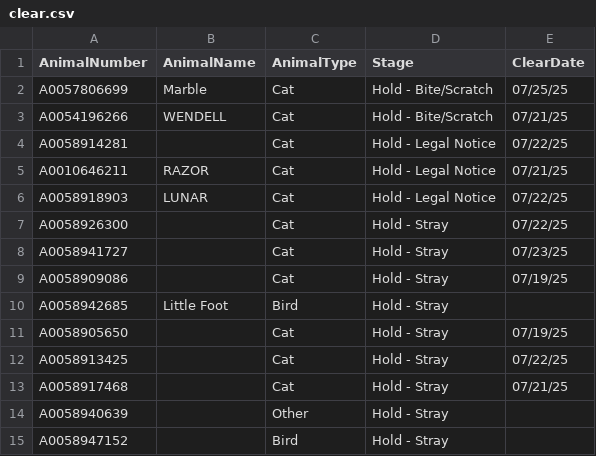
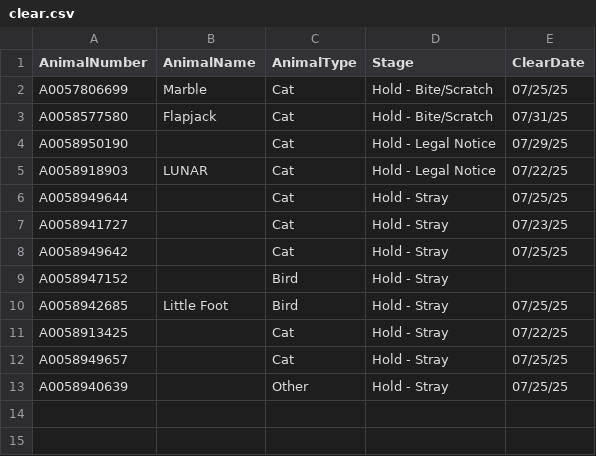
Before and after one commit to zsprowls/SPCAAutomation, a CSV file: SPCA_Rounds/clear.csv, drawn as a sheet.

```diff
--- a/SPCA_Rounds/clear.csv
+++ b/SPCA_Rounds/clear.csv
@@ -2,14 +2,12 @@ AnimalNumber,AnimalName,AnimalType,Stage,ClearDate
 A0057806699,Marble,Cat,Hold - Bite/Scratch,07/25/25
-A0054196266,WENDELL,Cat,Hold - Bite/Scratch,07/21/25
-A0058914281,,Cat,Hold - Legal Notice,07/22/25
-A0010646211,RAZOR,Cat,Hold - Legal Notice,07/21/25
+A0058577580,Flapjack,Cat,Hold - Bite/Scratch,07/31/25
+A0058950190,,Cat,Hold - Legal Notice,07/29/25
 A0058918903,LUNAR,Cat,Hold - Legal Notice,07/22/25
-A0058926300,,Cat,Hold - Stray,07/22/25
+A0058949644,,Cat,Hold - Stray,07/25/25
 A0058941727,,Cat,Hold - Stray,07/23/25
-A0058909086,,Cat,Hold - Stray,07/19/25
-A0058942685,Little Foot,Bird,Hold - Stray,
-A0058905650,,Cat,Hold - Stray,07/19/25
+A0058949642,,Cat,Hold - Stray,07/25/25
+A0058947152,,Bird,Hold - Stray,
+A0058942685,Little Foot,Bird,Hold - Stray,07/25/25
 A0058913425,,Cat,Hold - Stray,07/22/25
-A0058917468,,Cat,Hold - Stray,07/21/25
-A0058940639,,Other,Hold - Stray,
-A0058947152,,Bird,Hold - Stray,
+A0058949657,,Cat,Hold - Stray,07/25/25
+A0058940639,,Other,Hold - Stray,07/25/25
```
Also changed, not shown: __Load Files Go Here__/AnimalInventory.csv, __Load Files Go Here__/FosterCurrent.csv, 3 other files.
